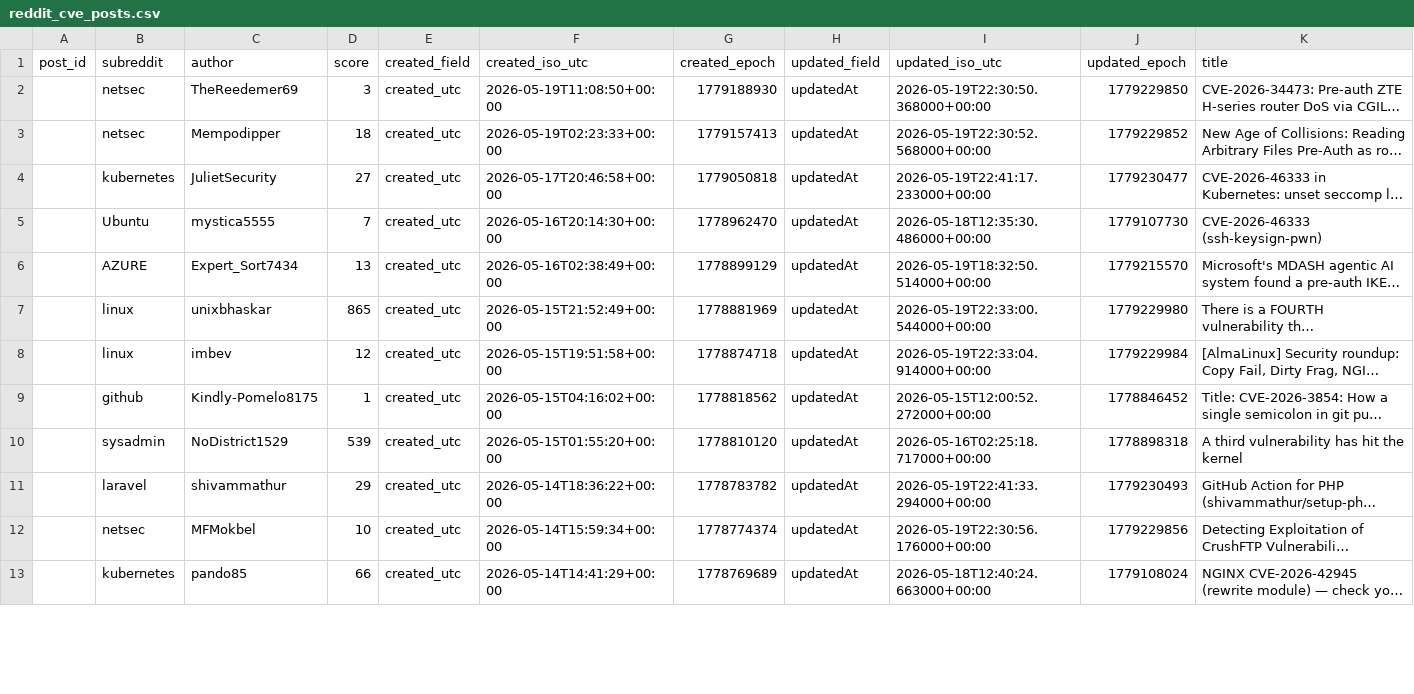
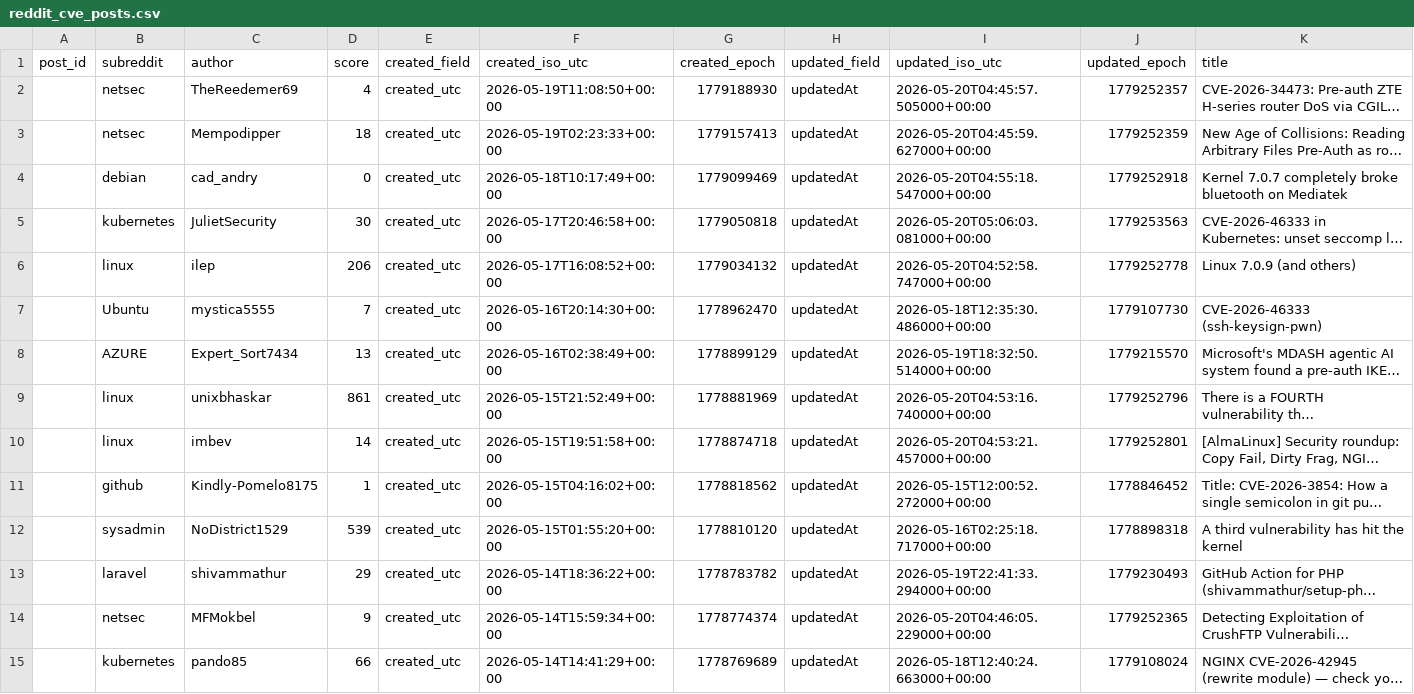
Before and after one commit to therohantilwani/Reddit_CVE_detection, a CSV file: data/reddit_cve_posts.csv, drawn as a sheet; only a part is shown; long unchanged cells end in …; addresses are those after the commit; rows hold the shown columns only; the diff covers the shown part only; the diff names each change by its address in the sheet, - before the commit and + after, or states it on an @@ line.

```diff
--- a/data/reddit_cve_posts.csv
+++ b/data/reddit_cve_posts.csv
-D2 (score): 3
+D2 (score): 4
-I2 (updated_iso_utc): 2026-05-19T22:30:50.368000+00:00
+I2 (updated_iso_utc): 2026-05-20T04:45:57.505000+00:00
-J2 (updated_epoch): 1779229850
+J2 (updated_epoch): 1779252357
-I3 (updated_iso_utc): 2026-05-19T22:30:52.568000+00:00
+I3 (updated_iso_utc): 2026-05-20T04:45:59.627000+00:00
-J3 (updated_epoch): 1779229852
+J3 (updated_epoch): 1779252359
+row 4:  | debian | cad_andry | 0 | created_utc | 2026-05-18T10:17:49+00:00 | 1779099469 | updatedAt | 2026-05-20T04:55:18.547000+00:00 | 1779252918 | Kernel 7.0.7 completely broke bluetooth on Mediatek
-D5 (score): 27
+D5 (score): 30
-I5 (updated_iso_utc): 2026-05-19T22:41:17.233000+00:00
+I5 (updated_iso_utc): 2026-05-20T05:06:03.081000+00:00
-J5 (updated_epoch): 1779230477
+J5 (updated_epoch): 1779253563
+row 6:  | linux | ilep | 206 | created_utc | 2026-05-17T16:08:52+00:00 | 1779034132 | updatedAt | 2026-05-20T04:52:58.747000+00:00 | 1779252778 | Linux 7.0.9 (and others)
-D9 (score): 865
+D9 (score): 861
-I9 (updated_iso_utc): 2026-05-19T22:33:00.544000+00:00
+I9 (updated_iso_utc): 2026-05-20T04:53:16.740000+00:00
-J9 (updated_epoch): 1779229980
+J9 (updated_epoch): 1779252796
-D10 (score): 12
+D10 (score): 14
-I10 (updated_iso_utc): 2026-05-19T22:33:04.914000+00:00
+I10 (updated_iso_utc): 2026-05-20T04:53:21.457000+00:00
-J10 (updated_epoch): 1779229984
+J10 (updated_epoch): 1779252801
-D14 (score): 10
+D14 (score): 9
-I14 (updated_iso_utc): 2026-05-19T22:30:56.176000+00:00
+I14 (updated_iso_utc): 2026-05-20T04:46:05.229000+00:00
-J14 (updated_epoch): 1779229856
+J14 (updated_epoch): 1779252365
```
Also changed, not shown: 2 added rows, 4 removed rows and 24 edited cells elsewhere in this file, data/cve_summary.csv, data/reddit_cve_key_audit.csv, 3 other files.
